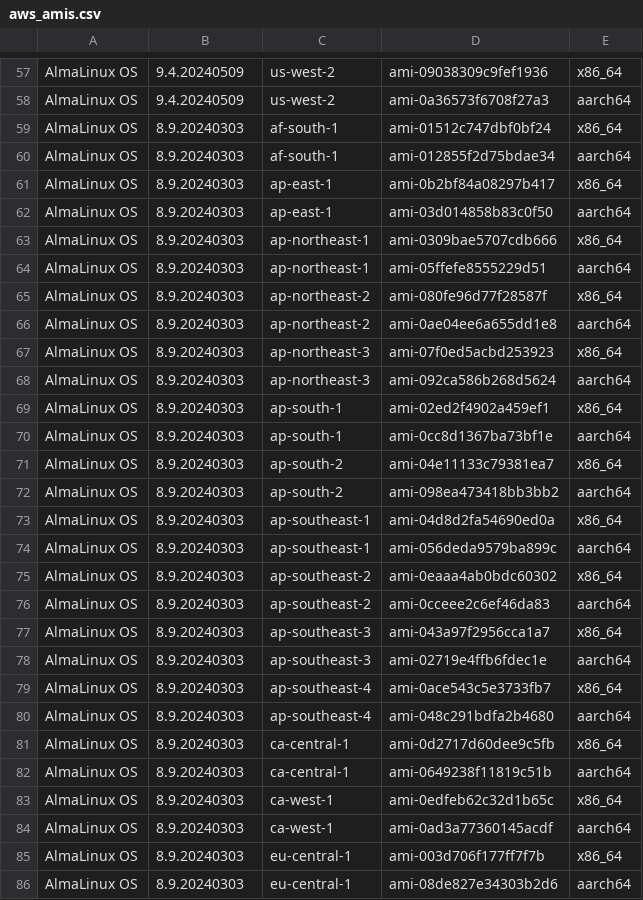
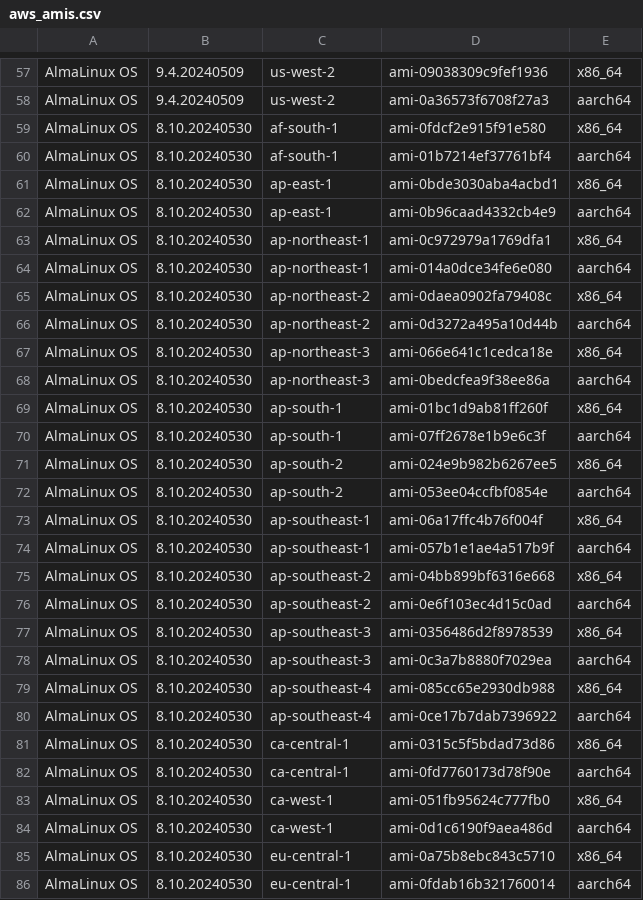
Before and after one commit to AlmaLinux/wiki, a CSV file: docs/.vuepress/public/ci-data/aws_amis.csv, drawn as a sheet; only a part is shown, gaps mark what is left out; the diff covers the shown part only.

```diff
--- a/docs/.vuepress/public/ci-data/aws_amis.csv
+++ b/docs/.vuepress/public/ci-data/aws_amis.csv
@@ -58,29 +58,29 @@
 "AlmaLinux OS","9.4.20240509","us-west-2","ami-0a36573f6708f27a3","aarch64"
-"AlmaLinux OS","8.9.20240303","af-south-1","ami-01512c747dbf0bf24","x86_64"
-"AlmaLinux OS","8.9.20240303","af-south-1","ami-012855f2d75bdae34","aarch64"
-"AlmaLinux OS","8.9.20240303","ap-east-1","ami-0b2bf84a08297b417","x86_64"
-"AlmaLinux OS","8.9.20240303","ap-east-1","ami-03d014858b83c0f50","aarch64"
-"AlmaLinux OS","8.9.20240303","ap-northeast-1","ami-0309bae5707cdb666","x86_64"
-"AlmaLinux OS","8.9.20240303","ap-northeast-1","ami-05ffefe8555229d51","aarch64"
-"AlmaLinux OS","8.9.20240303","ap-northeast-2","ami-080fe96d77f28587f","x86_64"
-"AlmaLinux OS","8.9.20240303","ap-northeast-2","ami-0ae04ee6a655dd1e8","aarch64"
-"AlmaLinux OS","8.9.20240303","ap-northeast-3","ami-07f0ed5acbd253923","x86_64"
-"AlmaLinux OS","8.9.20240303","ap-northeast-3","ami-092ca586b268d5624","aarch64"
-"AlmaLinux OS","8.9.20240303","ap-south-1","ami-02ed2f4902a459ef1","x86_64"
-"AlmaLinux OS","8.9.20240303","ap-south-1","ami-0cc8d1367ba73bf1e","aarch64"
-"AlmaLinux OS","8.9.20240303","ap-south-2","ami-04e11133c79381ea7","x86_64"
-"AlmaLinux OS","8.9.20240303","ap-south-2","ami-098ea473418bb3bb2","aarch64"
-"AlmaLinux OS","8.9.20240303","ap-southeast-1","ami-04d8d2fa54690ed0a","x86_64"
-"AlmaLinux OS","8.9.20240303","ap-southeast-1","ami-056deda9579ba899c","aarch64"
-"AlmaLinux OS","8.9.20240303","ap-southeast-2","ami-0eaaa4ab0bdc60302","x86_64"
-"AlmaLinux OS","8.9.20240303","ap-southeast-2","ami-0cceee2c6ef46da83","aarch64"
-"AlmaLinux OS","8.9.20240303","ap-southeast-3","ami-043a97f2956cca1a7","x86_64"
-"AlmaLinux OS","8.9.20240303","ap-southeast-3","ami-02719e4ffb6fdec1e","aarch64"
-"AlmaLinux OS","8.9.20240303","ap-southeast-4","ami-0ace543c5e3733fb7","x86_64"
-"AlmaLinux OS","8.9.20240303","ap-southeast-4","ami-048c291bdfa2b4680","aarch64"
-"AlmaLinux OS","8.9.20240303","ca-central-1","ami-0d2717d60dee9c5fb","x86_64"
-"AlmaLinux OS","8.9.20240303","ca-central-1","ami-0649238f11819c51b","aarch64"
-"AlmaLinux OS","8.9.20240303","ca-west-1","ami-0edfeb62c32d1b65c","x86_64"
-"AlmaLinux OS","8.9.20240303","ca-west-1","ami-0ad3a77360145acdf","aarch64"
-"AlmaLinux OS","8.9.20240303","eu-central-1","ami-003d706f177ff7f7b","x86_64"
-"AlmaLinux OS","8.9.20240303","eu-central-1","ami-08de827e34303b2d6","aarch64"
+"AlmaLinux OS","8.10.20240530","af-south-1","ami-0fdcf2e915f91e580","x86_64"
+"AlmaLinux OS","8.10.20240530","af-south-1","ami-01b7214ef37761bf4","aarch64"
+"AlmaLinux OS","8.10.20240530","ap-east-1","ami-0bde3030aba4acbd1","x86_64"
+"AlmaLinux OS","8.10.20240530","ap-east-1","ami-0b96caad4332cb4e9","aarch64"
+"AlmaLinux OS","8.10.20240530","ap-northeast-1","ami-0c972979a1769dfa1","x86_64"
+"AlmaLinux OS","8.10.20240530","ap-northeast-1","ami-014a0dce34fe6e080","aarch64"
+"AlmaLinux OS","8.10.20240530","ap-northeast-2","ami-0daea0902fa79408c","x86_64"
+"AlmaLinux OS","8.10.20240530","ap-northeast-2","ami-0d3272a495a10d44b","aarch64"
+"AlmaLinux OS","8.10.20240530","ap-northeast-3","ami-066e641c1cedca18e","x86_64"
+"AlmaLinux OS","8.10.20240530","ap-northeast-3","ami-0bedcfea9f38ee86a","aarch64"
+"AlmaLinux OS","8.10.20240530","ap-south-1","ami-01bc1d9ab81ff260f","x86_64"
+"AlmaLinux OS","8.10.20240530","ap-south-1","ami-07ff2678e1b9e6c3f","aarch64"
+"AlmaLinux OS","8.10.20240530","ap-south-2","ami-024e9b982b6267ee5","x86_64"
+"AlmaLinux OS","8.10.20240530","ap-south-2","ami-053ee04ccfbf0854e","aarch64"
+"AlmaLinux OS","8.10.20240530","ap-southeast-1","ami-06a17ffc4b76f004f","x86_64"
+"AlmaLinux OS","8.10.20240530","ap-southeast-1","ami-057b1e1ae4a517b9f","aarch64"
+"AlmaLinux OS","8.10.20240530","ap-southeast-2","ami-04bb899bf6316e668","x86_64"
+"AlmaLinux OS","8.10.20240530","ap-southeast-2","ami-0e6f103ec4d15c0ad","aarch64"
+"AlmaLinux OS","8.10.20240530","ap-southeast-3","ami-0356486d2f8978539","x86_64"
+"AlmaLinux OS","8.10.20240530","ap-southeast-3","ami-0c3a7b8880f7029ea","aarch64"
+"AlmaLinux OS","8.10.20240530","ap-southeast-4","ami-085cc65e2930db988","x86_64"
+"AlmaLinux OS","8.10.20240530","ap-southeast-4","ami-0ce17b7dab7396922","aarch64"
+"AlmaLinux OS","8.10.20240530","ca-central-1","ami-0315c5f5bdad73d86","x86_64"
+"AlmaLinux OS","8.10.20240530","ca-central-1","ami-0fd7760173d78f90e","aarch64"
+"AlmaLinux OS","8.10.20240530","ca-west-1","ami-051fb95624c777fb0","x86_64"
+"AlmaLinux OS","8.10.20240530","ca-west-1","ami-0d1c6190f9aea486d","aarch64"
+"AlmaLinux OS","8.10.20240530","eu-central-1","ami-0a75b8ebc843c5710","x86_64"
+"AlmaLinux OS","8.10.20240530","eu-central-1","ami-0fdab16b321760014","aarch64"
```
Also changed, not shown: 60 edited cells elsewhere in this file, 1 other file.
